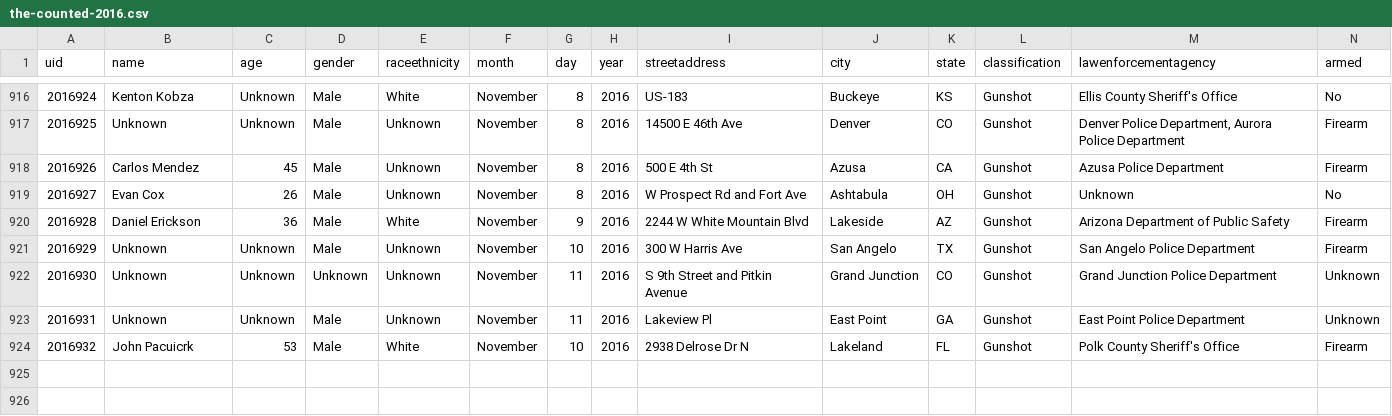
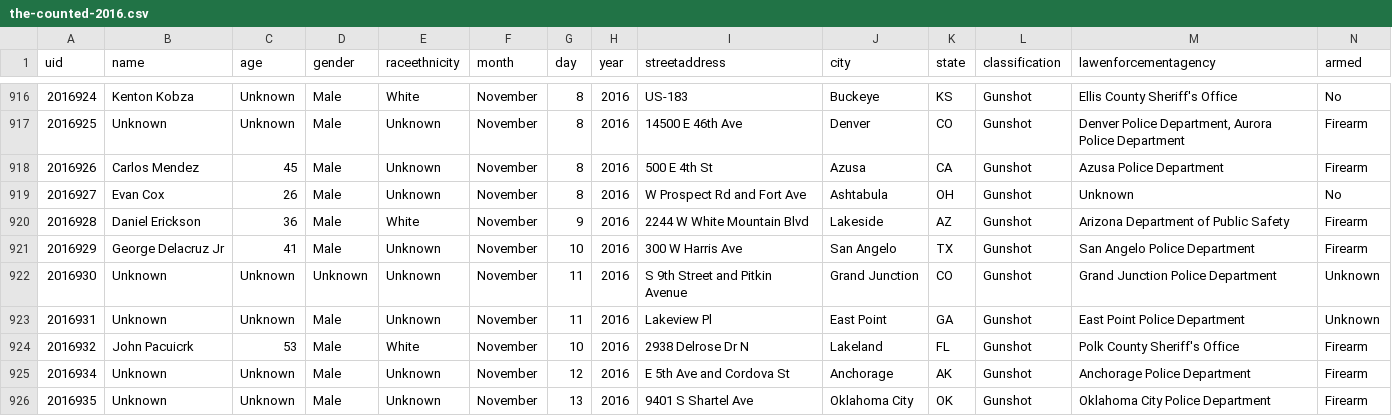
Before and after one commit to tigrevol8888/thecounted, a CSV file: data/the-counted-2016.csv, drawn as a sheet; only a part is shown, gaps mark what is left out.

Commit message:
Add Unknown, Unknown; update George Delacruz Jr

```diff
--- a/data/the-counted-2016.csv
+++ b/data/the-counted-2016.csv
@@ -920,3 +920,3 @@ uid,name,age,gender,raceethnicity,month,day,year,streetaddress,city,state,classi
 "2016928","Daniel Erickson","36","Male","White","November","9","2016","2244 W White Mountain Blvd","Lakeside","AZ","Gunshot","Arizona Department of Public Safety","Firearm"
-"2016929","Unknown","Unknown","Male","Unknown","November","10","2016","300 W Harris Ave","San Angelo","TX","Gunshot","San Angelo Police Department","Firearm"
+"2016929","George Delacruz Jr","41","Male","Unknown","November","10","2016","300 W Harris Ave","San Angelo","TX","Gunshot","San Angelo Police Department","Firearm"
 "2016930","Unknown","Unknown","Unknown","Unknown","November","11","2016","S 9th Street and Pitkin Avenue","Grand Junction","CO","Gunshot","Grand Junction Police Department","Unknown"
@@ -924 +924,3 @@ uid,name,age,gender,raceethnicity,month,day,year,streetaddress,city,state,classi
 "2016932","John Pacuicrk","53","Male","White","November","10","2016","2938 Delrose Dr N","Lakeland","FL","Gunshot","Polk County Sheriff's Office","Firearm"
+"2016934","Unknown","Unknown","Male","Unknown","November","12","2016","E 5th Ave and Cordova St","Anchorage","AK","Gunshot","Anchorage Police Department","Firearm"
+"2016935","Unknown","Unknown","Male","Unknown","November","13","2016","9401 S Shartel Ave","Oklahoma City","OK","Gunshot","Oklahoma City Police Department","Firearm"
```
